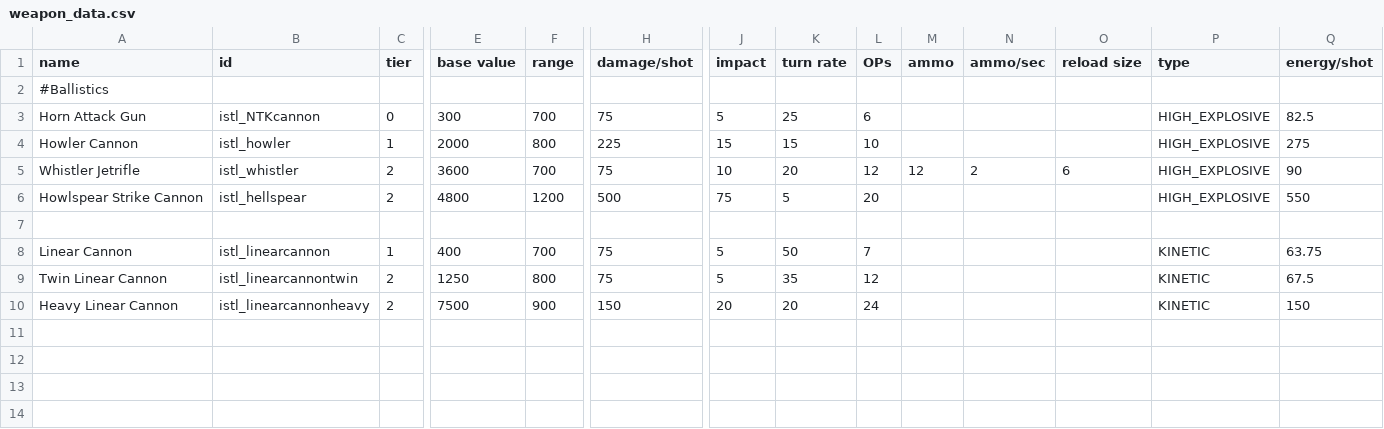
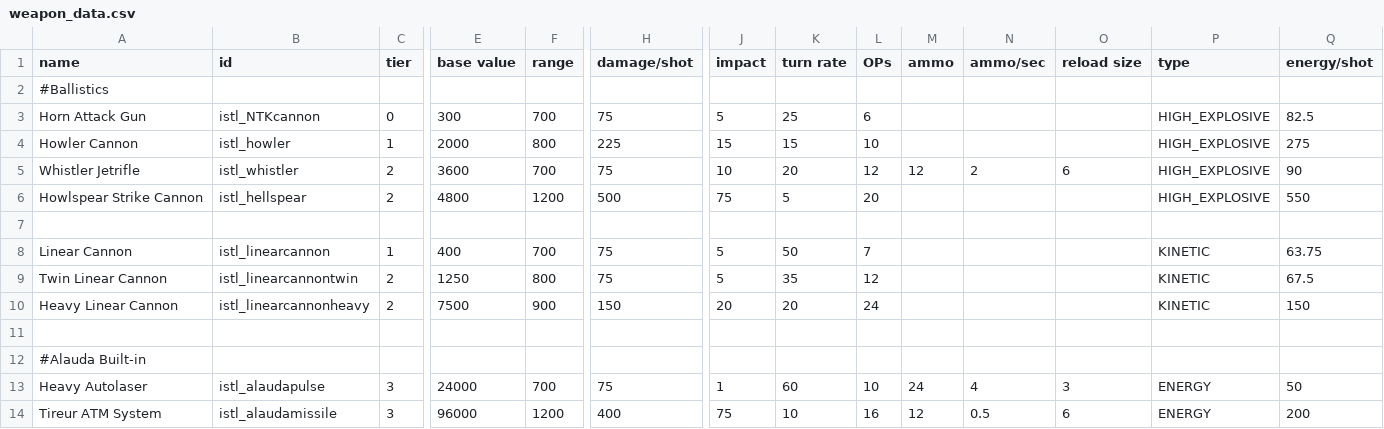
Before and after one commit to Mr-8k/Assault-Mikoyan_Gun_Realignment, a CSV file: data/weapons/weapon_data.csv, drawn as a sheet; only a part is shown, gaps mark what is left out; rows hold the shown columns only; the diff names each change by its address in the sheet, - before the commit and + after, or states it on an @@ line.

```diff
--- a/data/weapons/weapon_data.csv
+++ b/data/weapons/weapon_data.csv
+row 11: (empty)
+row 12: #Alauda Built-in
+row 13: Heavy Autolaser | istl_alaudapulse | 3 | 24000 | 700 | 75 | 1 | 60 | 10 | 24 | 4 | 3 | ENERGY | 50
+row 14: Tireur ATM System | istl_alaudamissile | 3 | 96000 | 1200 | 400 | 75 | 10 | 16 | 12 | 0.5 | 6 | ENERGY | 200
```
Also changed, not shown: 3 other files.
